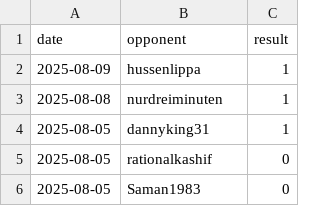
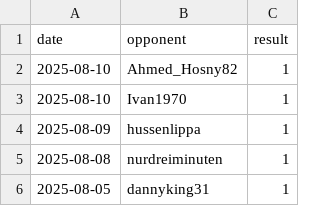
Before and after one commit to IsaacVerm/chess-dashboard, a CSV file: data/games.csv, drawn as a sheet; only a part is shown; the shorter side is filled out with more unchanged rows; the diff names each change by its address in the sheet, - before the commit and + after, or states it on an @@ line.

```diff
--- a/data/games.csv
+++ b/data/games.csv
+row 2: 2025-08-10 | Ahmed_Hosny82 | 1
+row 3: 2025-08-10 | Ivan1970 | 1
```
Also changed, not shown: data/metrics.csv, 1 other file.
